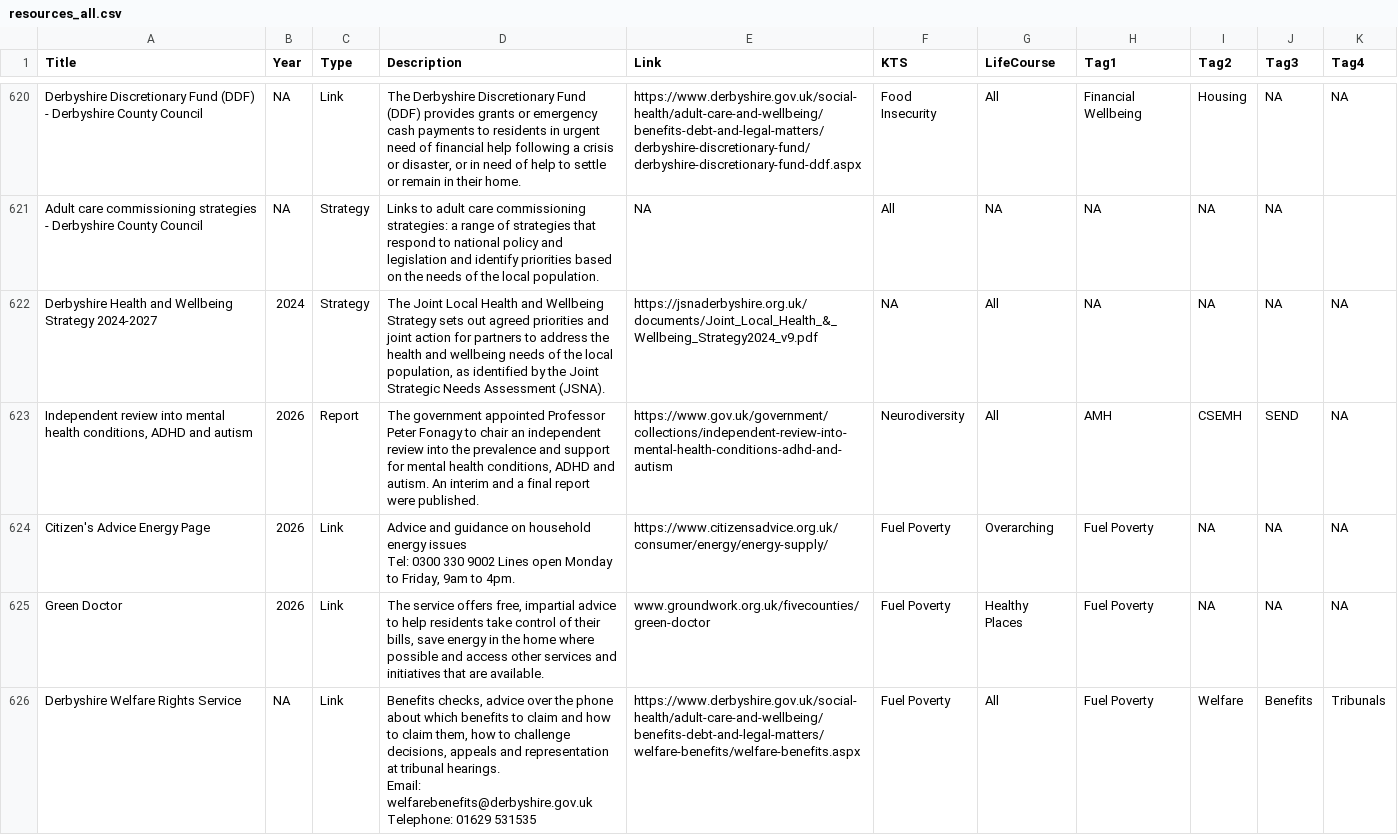
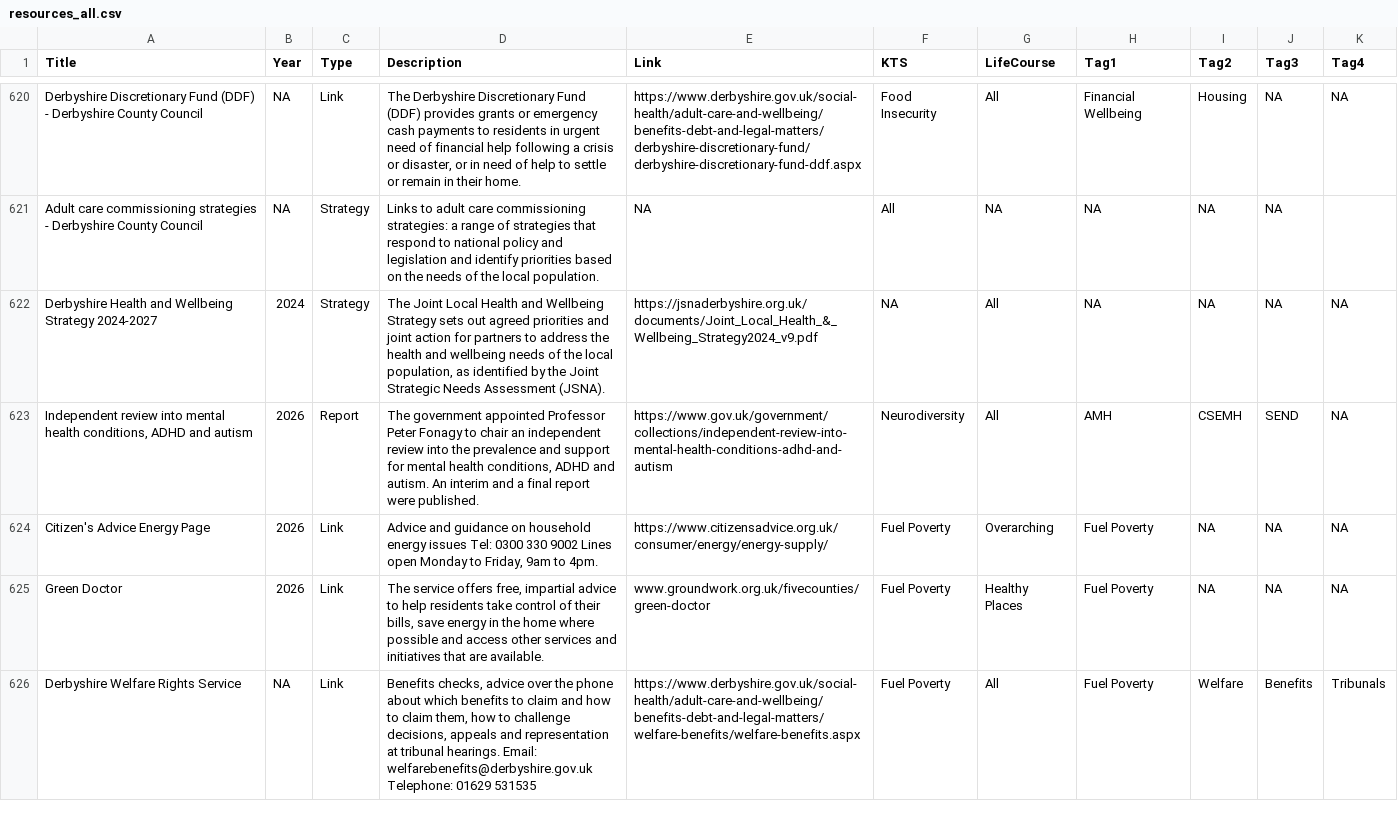
Before and after one commit to DerbyshireKIT/jsna-resources, a CSV file: resources_all.csv, drawn as a sheet; only a part is shown, gaps mark what is left out; the diff covers the shown part only.

Commit message:
Cleanup

```diff
--- a/resources_all.csv
+++ b/resources_all.csv
@@ -623,8 +623,4 @@
 "Independent review into mental health conditions, ADHD and autism","2026","Report","The government appointed Professor Peter Fonagy to chair an independent review into the prevalence and support for mental health conditions, ADHD and autism. An interim and a final report were published.","https://www.gov.uk/government/collections/independent-review-into-mental-health-conditions-adhd-and-autism","Neurodiversity","All","AMH","CSEMH","SEND",NA
-"Citizen's Advice Energy Page","2026","Link","Advice and guidance on household energy issues
-Tel: 0300 330 9002 Lines open Monday to Friday, 9am to 4pm.","https://www.citizensadvice.org.uk/consumer/energy/energy-supply/","Fuel Poverty","Overarching","Fuel Poverty",NA,NA,NA
+"Citizen's Advice Energy Page","2026","Link","Advice and guidance on household energy issues Tel: 0300 330 9002 Lines open Monday to Friday, 9am to 4pm.","https://www.citizensadvice.org.uk/consumer/energy/energy-supply/","Fuel Poverty","Overarching","Fuel Poverty",NA,NA,NA
 "Green Doctor ","2026","Link","The service offers free, impartial advice to help residents take control of their bills, save energy in the home where possible and access other services and initiatives that are available. ","www.groundwork.org.uk/fivecounties/green-doctor","Fuel Poverty","Healthy Places","Fuel Poverty",NA,NA,NA
-"Derbyshire Welfare Rights Service ",NA,"Link","Benefits checks, advice over the phone about which benefits to claim and how to claim them, how to challenge decisions, appeals and representation at tribunal hearings.
-Email: welfarebenefits@derbyshire.gov.uk
-Telephone: 01629 531535
-","https://www.derbyshire.gov.uk/social-health/adult-care-and-wellbeing/benefits-debt-and-legal-matters/welfare-benefits/welfare-benefits.aspx","Fuel Poverty","All","Fuel Poverty","Welfare ","Benefits","Tribunals"
+"Derbyshire Welfare Rights Service ",NA,"Link","Benefits checks, advice over the phone about which benefits to claim and how to claim them, how to challenge decisions, appeals and representation at tribunal hearings. Email: welfarebenefits@derbyshire.gov.uk Telephone: 01629 531535","https://www.derbyshire.gov.uk/social-health/adult-care-and-wellbeing/benefits-debt-and-legal-matters/welfare-benefits/welfare-benefits.aspx","Fuel Poverty","All","Fuel Poverty","Welfare ","Benefits","Tribunals"
```
Also changed, not shown: 1 removed row and 5 edited cells elsewhere in this file.
